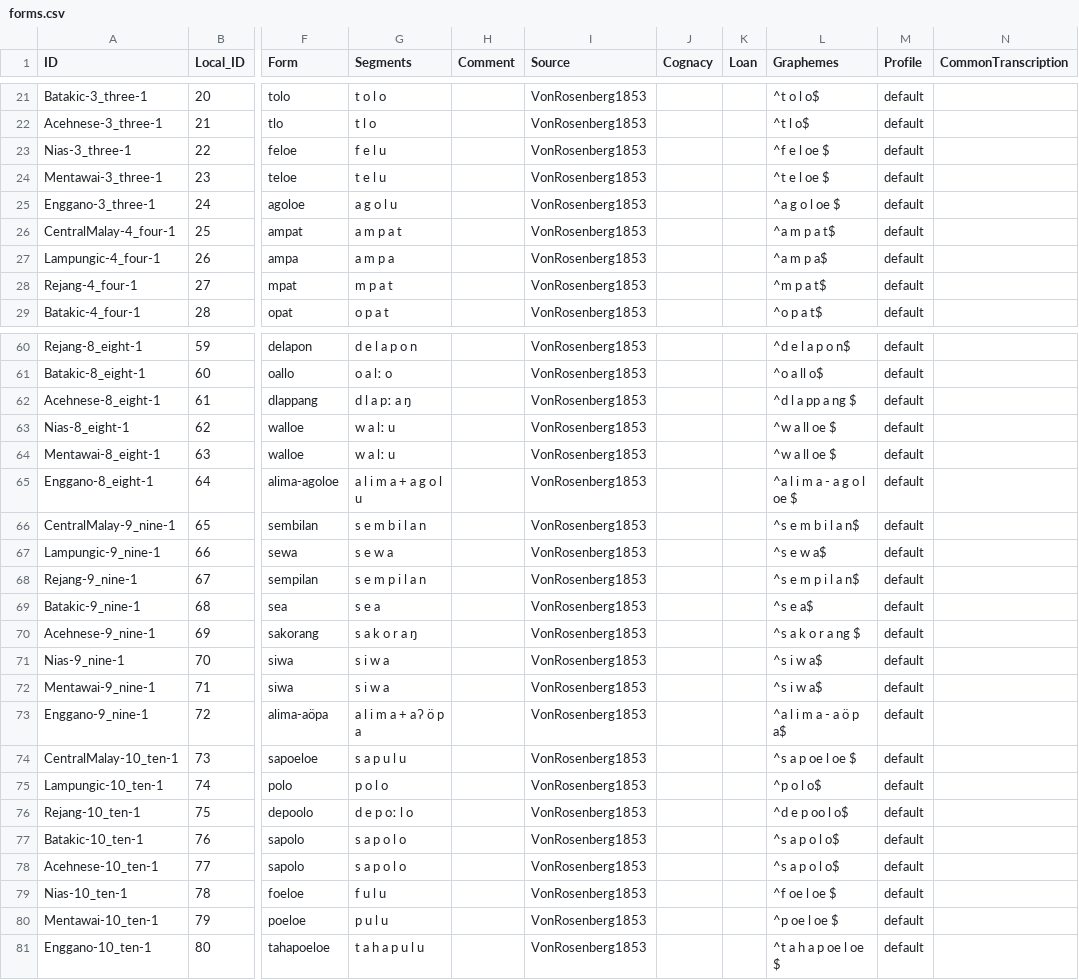
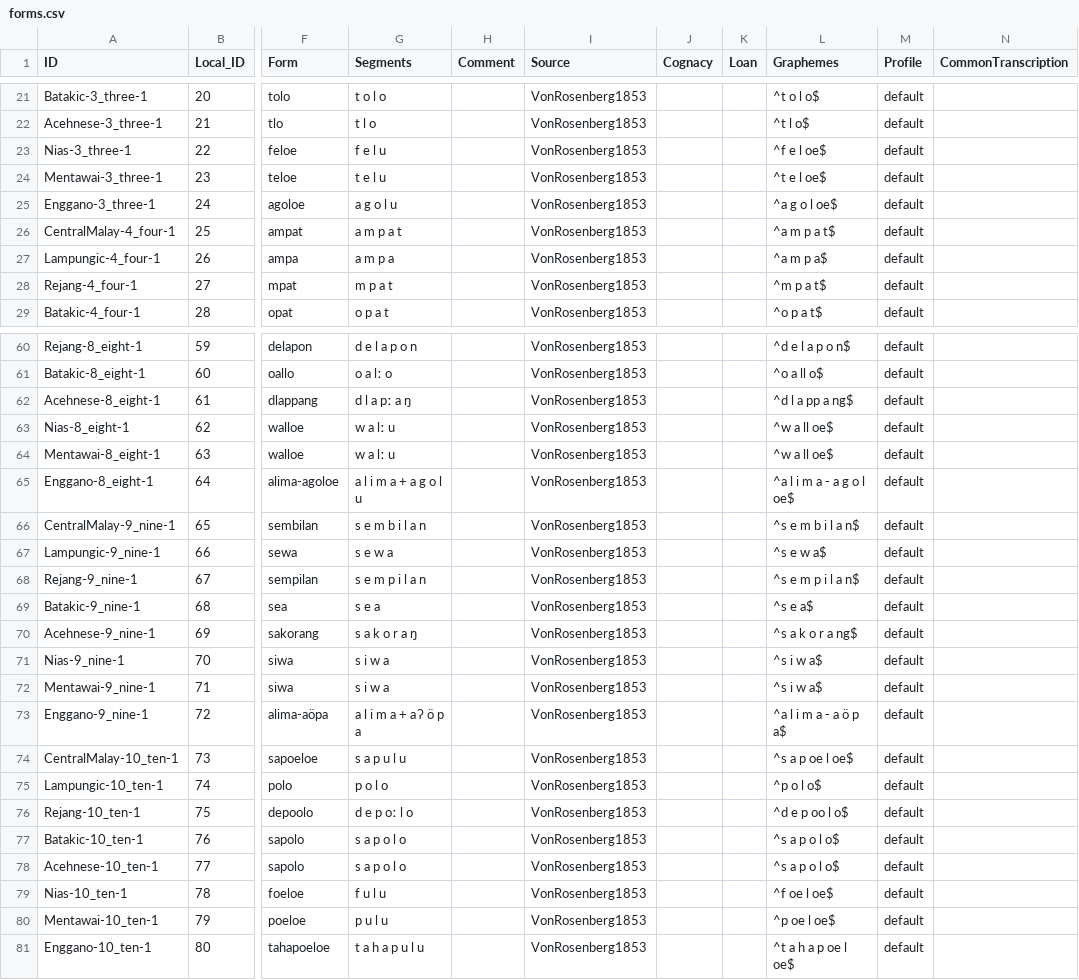
Before and after one commit to complexico/vrosenberg1853-numeral, a CSV file: cldf/forms.csv, drawn as a sheet; only a part is shown, gaps mark what is left out; the diff covers the shown part only; the diff names each change by its address in the sheet, - before the commit and + after, or states it on an @@ line.

Commit message:
Re-generate CLDF after with orthography profiling + segmentation.

```diff
--- a/cldf/forms.csv
+++ b/cldf/forms.csv
-L23 (Graphemes): ^f e l oe $
+L23 (Graphemes): ^f e l oe$
-L24 (Graphemes): ^t e l oe $
+L24 (Graphemes): ^t e l oe$
-L25 (Graphemes): ^a g o l oe $
+L25 (Graphemes): ^a g o l oe$
-L62 (Graphemes): ^d l a pp a ng $
+L62 (Graphemes): ^d l a pp a ng$
-L63:L64 (Graphemes): ^w a ll oe $
+L63:L64 (Graphemes): ^w a ll oe$
-L65 (Graphemes): ^a l i m a - a g o l oe $
+L65 (Graphemes): ^a l i m a - a g o l oe$
-L70 (Graphemes): ^s a k o r a ng $
+L70 (Graphemes): ^s a k o r a ng$
-L74 (Graphemes): ^s a p oe l oe $
+L74 (Graphemes): ^s a p oe l oe$
-L79 (Graphemes): ^f oe l oe $
+L79 (Graphemes): ^f oe l oe$
-L80 (Graphemes): ^p oe l oe $
+L80 (Graphemes): ^p oe l oe$
-L81 (Graphemes): ^t a h a p oe l oe $
+L81 (Graphemes): ^t a h a p oe l oe$
```
Also changed, not shown: 6 edited cells elsewhere in this file, etc/orthography.tsv, 3 other files.
